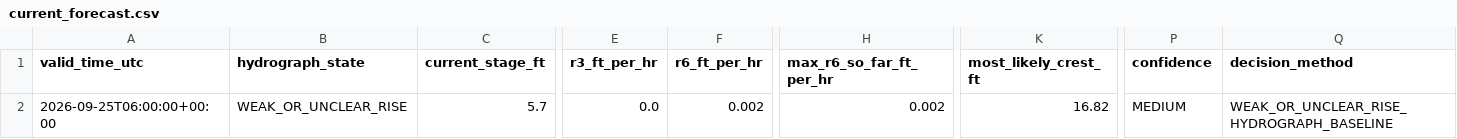
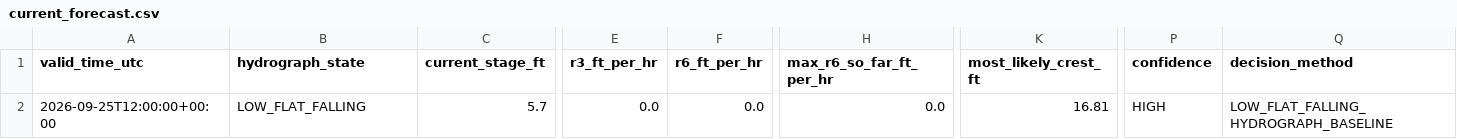
Before and after one commit to mefferso/hobo-mcneil-analog-live-v3, a CSV file: docs/output/current_forecast.csv, drawn as a sheet; only a part is shown, gaps mark what is left out; the diff names each change by its address in the sheet, - before the commit and + after, or states it on an @@ line.

```diff
--- a/docs/output/current_forecast.csv
+++ b/docs/output/current_forecast.csv
-A2 (valid_time_utc): 2026-09-25T06:00:00+00:00
+A2 (valid_time_utc): 2026-09-25T12:00:00+00:00
-B2 (hydrograph_state): WEAK_OR_UNCLEAR_RISE
+B2 (hydrograph_state): LOW_FLAT_FALLING
-F2 (r6_ft_per_hr): 0.002
+F2 (r6_ft_per_hr): 0.0
-H2 (max_r6_so_far_ft_per_hr): 0.002
+H2 (max_r6_so_far_ft_per_hr): 0.0
-K2 (most_likely_crest_ft): 16.82
+K2 (most_likely_crest_ft): 16.81
-P2 (confidence): MEDIUM
+P2 (confidence): HIGH
-Q2 (decision_method): WEAK_OR_UNCLEAR_RISE_HYDROGRAPH_BASELINE
+Q2 (decision_method): LOW_FLAT_FALLING_HYDROGRAPH_BASELINE
```
Also changed, not shown: docs/output/current_analogs.csv, 1 other file.
